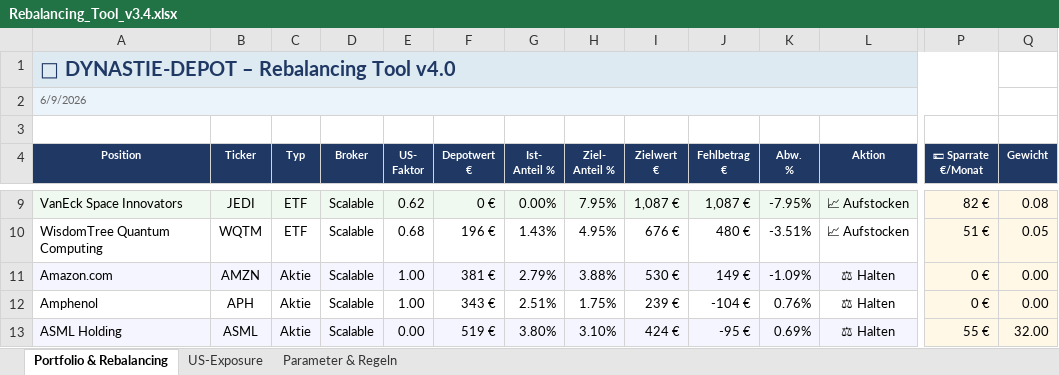
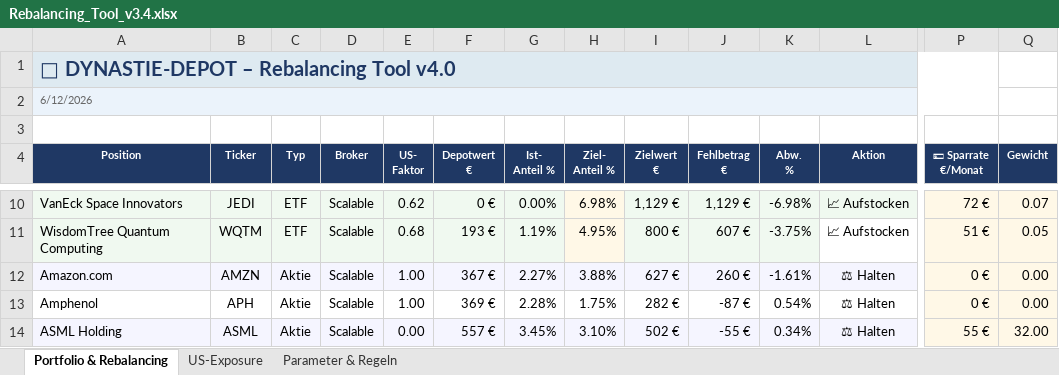
Before and after one commit to tobikowa90-hub/dynastie-depot, an Excel workbook: 03_Tools/Rebalancing_Tool_v3.4.xlsx, sheet Portfolio & Rebalancing, drawn as a sheet; only a part is shown, gaps mark what is left out; values as stored, in another font and other column widths than the file's, no borders; conditional formats not drawn; addresses are those after the commit; the diff covers the shown part only; the diff names each change by its address in the sheet, - before the commit and + after, or states it on an @@ line.

```diff
--- a/03_Tools/Rebalancing_Tool_v3.4.xlsx (sheet Portfolio & Rebalancing)
+++ b/03_Tools/Rebalancing_Tool_v3.4.xlsx (sheet Portfolio & Rebalancing)
-A2 (Position): 6/9/2026
+A2 (Position): 6/12/2026
-H10 (Ziel- Anteil %): 7.95%
+H10 (Ziel- Anteil %): 6.98%
-I10 (Zielwert €): 1,087 €
+I10 (Zielwert €): 1,129 €
-J10 (Fehlbetrag €): 1,087 €
+J10 (Fehlbetrag €): 1,129 €
-K10 (Abw. %): -7.95%
+K10 (Abw. %): -6.98%
-P10 (💶 Sparrate €/Monat): 82 €
+P10 (💶 Sparrate €/Monat): 72 €
-Q10 (Gewicht): 0.08
+Q10 (Gewicht): 0.07
-A11:G11 fill: none
+A11:G11 fill: #F0F9F0
-F11 (Depotwert €): 196 €
+F11 (Depotwert €): 193 €
-G11 (Ist- Anteil %): 1.43%
+G11 (Ist- Anteil %): 1.19%
-H11 fill: none
+H11 fill: #FFF8E7
-I11 (Zielwert €): 676 €
+I11 (Zielwert €): 800 €
-I11:K11 fill: none
+I11:K11 fill: #F0F9F0
-J11 (Fehlbetrag €): 480 €
+J11 (Fehlbetrag €): 607 €
-K11 (Abw. %): -3.51%
+K11 (Abw. %): -3.75%
-F12 (Depotwert €): 381 €
+F12 (Depotwert €): 367 €
-G12 (Ist- Anteil %): 2.79%
+G12 (Ist- Anteil %): 2.27%
-I12 (Zielwert €): 530 €
+I12 (Zielwert €): 627 €
-J12 (Fehlbetrag €): 149 €
+J12 (Fehlbetrag €): 260 €
-K12 (Abw. %): -1.09%
+K12 (Abw. %): -1.61%
-F13 (Depotwert €): 343 €
+F13 (Depotwert €): 369 €
-G13 (Ist- Anteil %): 2.51%
+G13 (Ist- Anteil %): 2.28%
-I13 (Zielwert €): 239 €
+I13 (Zielwert €): 282 €
-J13 (Fehlbetrag €): -104 €
+J13 (Fehlbetrag €): -87 €
-K13 (Abw. %): 0.76%
+K13 (Abw. %): 0.54%
-F14 (Depotwert €): 519 €
+F14 (Depotwert €): 557 €
-G14 (Ist- Anteil %): 3.80%
+G14 (Ist- Anteil %): 3.45%
-I14 (Zielwert €): 424 €
+I14 (Zielwert €): 502 €
-J14 (Fehlbetrag €): -95 €
+J14 (Fehlbetrag €): -55 €
-K14 (Abw. %): 0.69%
+K14 (Abw. %): 0.34%
```
Also changed, not shown: 1 added row and 81 edited cells elsewhere in this sheet, sheet US-Exposure, sheet Parameter & Regeln, formulas that keep their value, 13 other files.
